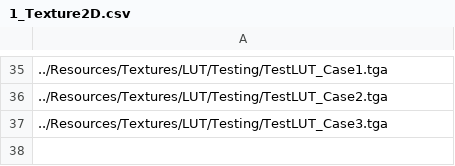
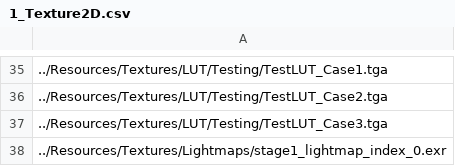
Before and after one commit to ParagonGA4th/GAFinalProject, a CSV file: ParagonEngine/ResourceList/1_Texture2D.csv, drawn as a sheet; only a part is shown, gaps mark what is left out; the diff names each change by its address in the sheet, - before the commit and + after, or states it on an @@ line.

```diff
--- a/ParagonEngine/ResourceList/1_Texture2D.csv
+++ b/ParagonEngine/ResourceList/1_Texture2D.csv
+row 38: ../Resources/Textures/Lightmaps/stage1_lightmap_index_0.exr
```
Also changed, not shown: ParagonEngine/ResourceList/5_3DModel.csv, 27 other files.
